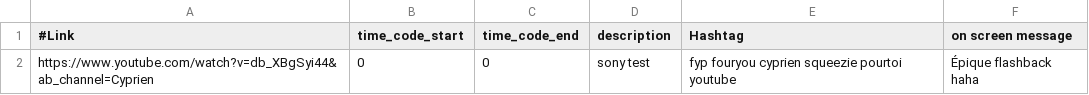
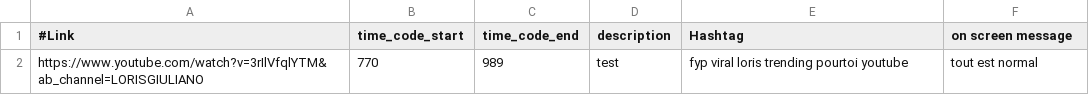
Before and after one commit to Aglorios17/TikTok_Generator, a CSV file: entry.csv, drawn as a sheet; removed rows and columns are numbered as before the commit, all else as after; the diff names each change by its address in the sheet, - before the commit and + after, or states it on an @@ line.

```diff
--- a/entry.csv
+++ b/entry.csv
-row 2: https://www.youtube.com/watch?v=db_XBgSyi44&ab_channel=Cyprien | 0 | 0 | sony test | fyp fouryou cyprien squeezie pourtoi youtube | Épique flashback haha
+row 2: https://www.youtube.com/watch?v=3rIlVfqlYTM&ab_channel=LORISGIULIANO | 770 | 989 | test | fyp viral loris trending pourtoi youtube | tout est normal
```
Also changed, not shown: 10 other files.
